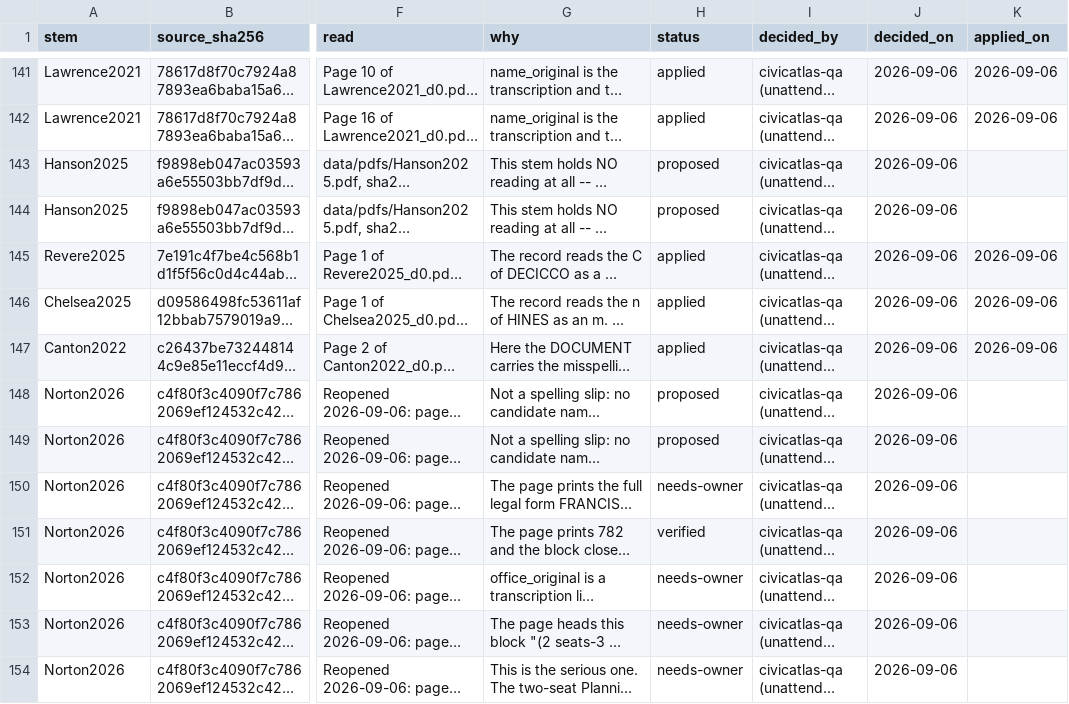
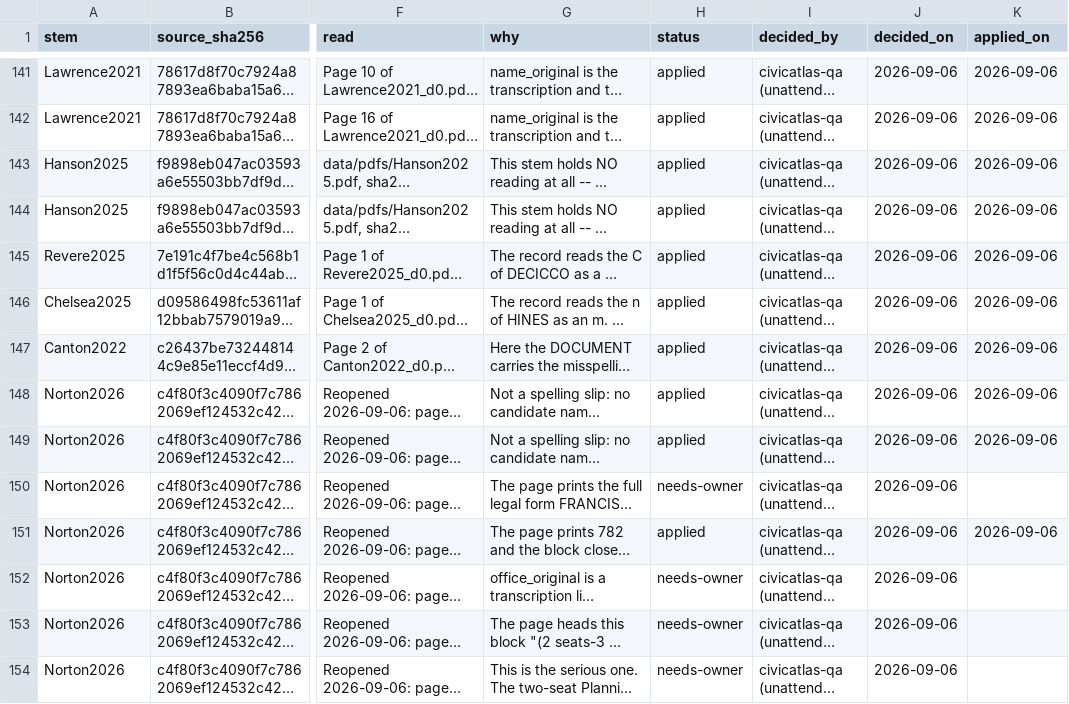
Before and after one commit to JamesNicholsWorley/muni-harvest, a CSV file: qa/reference/adjudications.csv, drawn as a sheet; only a part is shown, gaps mark what is left out; long unchanged cells end in …; the diff covers the shown part only; the diff names each change by its address in the sheet, - before the commit and + after, or states it on an @@ line.

```diff
--- a/qa/reference/adjudications.csv
+++ b/qa/reference/adjudications.csv
-H143:H144 (status): proposed
+H143:H144 (status): applied
-K143:K144 (applied_on): (empty)
+K143:K144 (applied_on): 2026-09-06
-H148:H149 (status): proposed
+H148:H149 (status): applied
-K148:K149 (applied_on): (empty)
+K148:K149 (applied_on): 2026-09-06
-H151 (status): verified
+H151 (status): applied
-K151 (applied_on): (empty)
+K151 (applied_on): 2026-09-06
```
Also changed, not shown: 52 edited cells elsewhere in this file, 8 other files.
